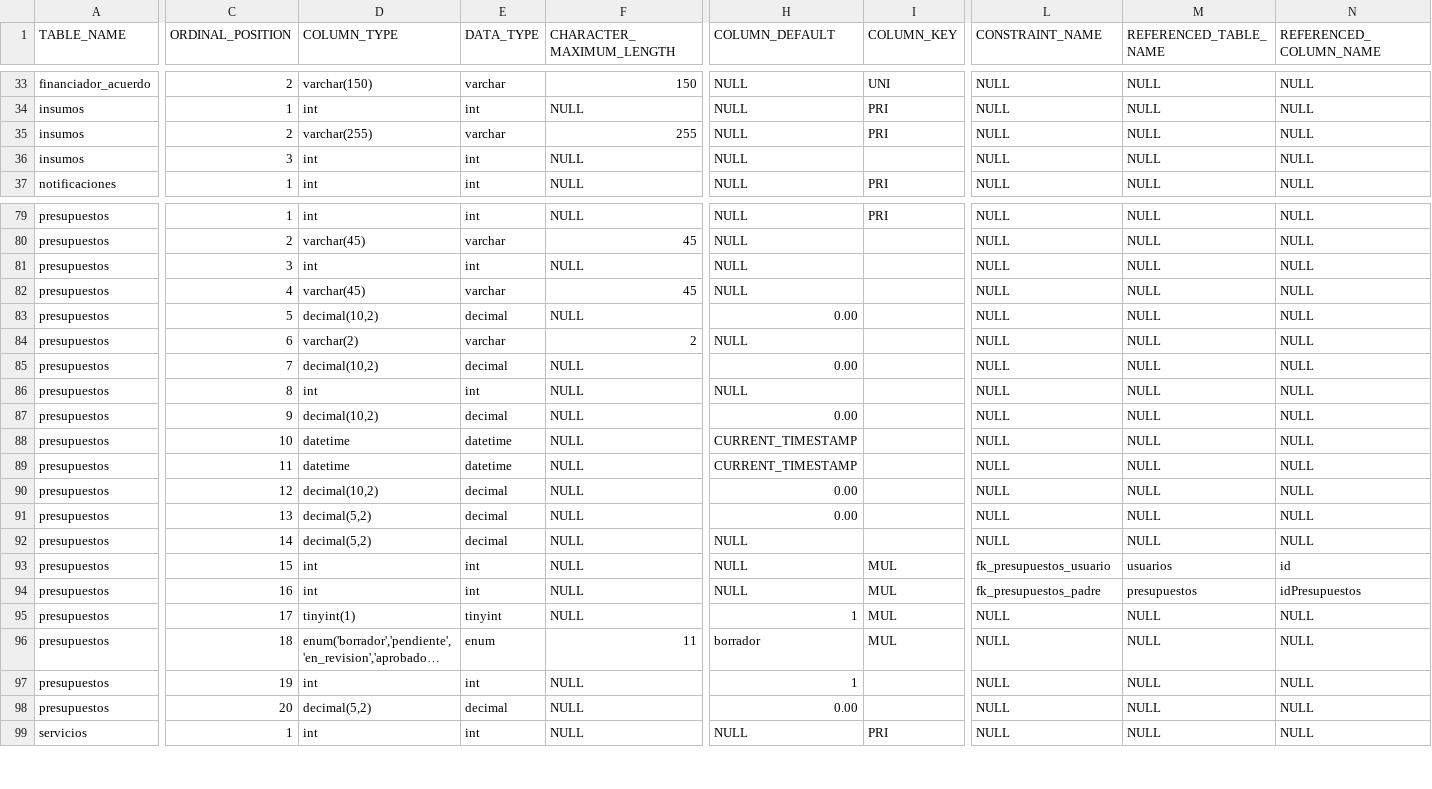
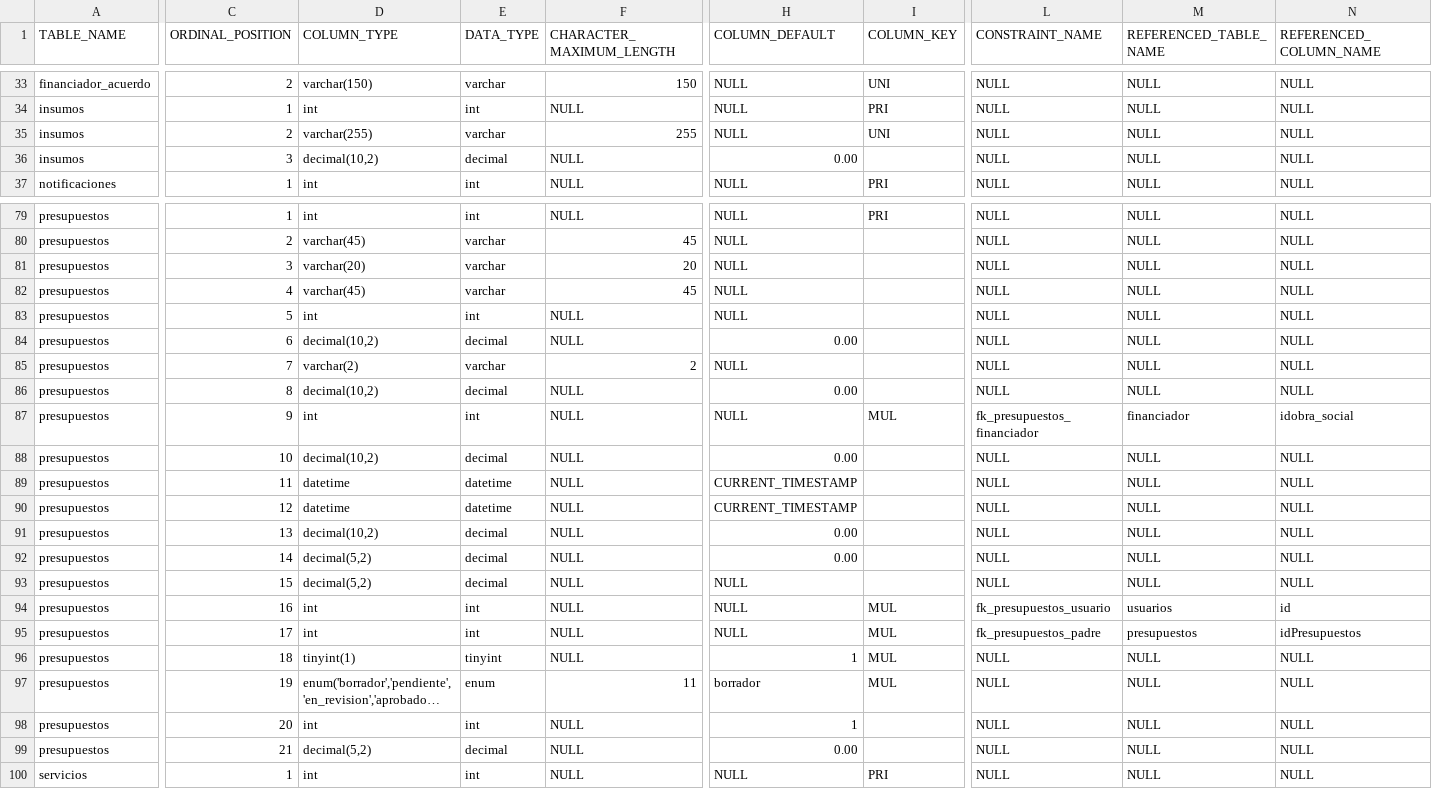
Before and after one commit to Netroncoso/presupuestador-web, a CSV file: Tablas-full2.csv, drawn as a sheet; only a part is shown, gaps mark what is left out; long unchanged cells end in …; addresses are those after the commit; rows hold the shown columns only; the diff covers the shown part only; the diff names each change by its address in the sheet, - before the commit and + after, or states it on an @@ line.

Commit message:
feat: Migrar de Sucursal (VARCHAR) a sucursal_id (INT) con FK

```diff
--- a/Tablas-full2.csv
+++ b/Tablas-full2.csv
-I35 (COLUMN_KEY): PRI
+I35 (COLUMN_KEY): UNI
-D36 (COLUMN_TYPE): int
+D36 (COLUMN_TYPE): decimal(10,2)
-E36 (DATA_TYPE): int
+E36 (DATA_TYPE): decimal
-H36 (COLUMN_DEFAULT): NULL
+H36 (COLUMN_DEFAULT): 0.00
-D81 (COLUMN_TYPE): int
+D81 (COLUMN_TYPE): varchar(20)
-E81 (DATA_TYPE): int
+E81 (DATA_TYPE): varchar
-F81 (CHARACTER_MAXIMUM_LENGTH): NULL
+F81 (CHARACTER_MAXIMUM_LENGTH): 20
+row 83: presupuestos | 5 | int | int | NULL | NULL |  | NULL | NULL | NULL
-C84 (ORDINAL_POSITION): 5
+C84 (ORDINAL_POSITION): 6
-C85 (ORDINAL_POSITION): 6
+C85 (ORDINAL_POSITION): 7
-C86 (ORDINAL_POSITION): 7
+C86 (ORDINAL_POSITION): 8
-C87 (ORDINAL_POSITION): 8
+C87 (ORDINAL_POSITION): 9
-I87 (COLUMN_KEY): (empty)
+I87 (COLUMN_KEY): MUL
-L87 (CONSTRAINT_NAME): NULL
+L87 (CONSTRAINT_NAME): fk_presupuestos_financiador
-M87 (REFERENCED_TABLE_NAME): NULL
+M87 (REFERENCED_TABLE_NAME): financiador
-N87 (REFERENCED_COLUMN_NAME): NULL
+N87 (REFERENCED_COLUMN_NAME): idobra_social
-C88 (ORDINAL_POSITION): 9
+C88 (ORDINAL_POSITION): 10
-C89 (ORDINAL_POSITION): 10
+C89 (ORDINAL_POSITION): 11
-C90 (ORDINAL_POSITION): 11
+C90 (ORDINAL_POSITION): 12
-C91 (ORDINAL_POSITION): 12
+C91 (ORDINAL_POSITION): 13
-C92 (ORDINAL_POSITION): 13
+C92 (ORDINAL_POSITION): 14
-C93 (ORDINAL_POSITION): 14
+C93 (ORDINAL_POSITION): 15
-C94 (ORDINAL_POSITION): 15
+C94 (ORDINAL_POSITION): 16
-C95 (ORDINAL_POSITION): 16
+C95 (ORDINAL_POSITION): 17
-C96 (ORDINAL_POSITION): 17
+C96 (ORDINAL_POSITION): 18
-C97 (ORDINAL_POSITION): 18
+C97 (ORDINAL_POSITION): 19
-C98 (ORDINAL_POSITION): 19
+C98 (ORDINAL_POSITION): 20
-C99 (ORDINAL_POSITION): 20
+C99 (ORDINAL_POSITION): 21
```
Also changed, not shown: 1 edited cell elsewhere in this file, 15 other files.
